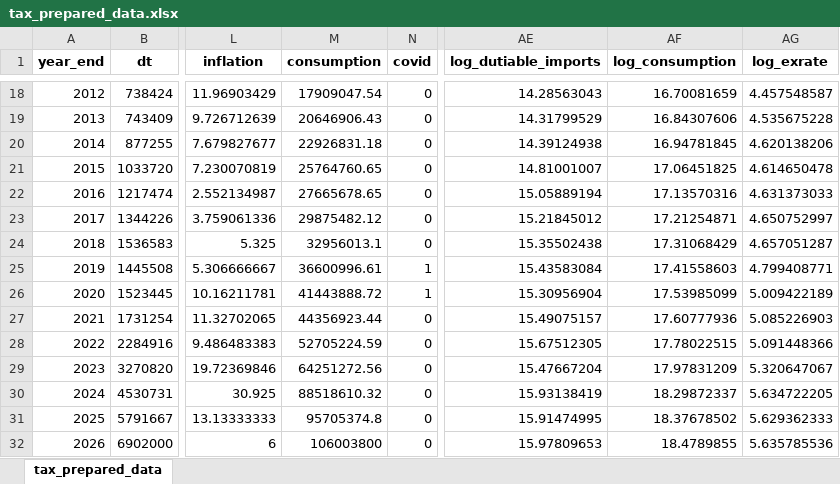
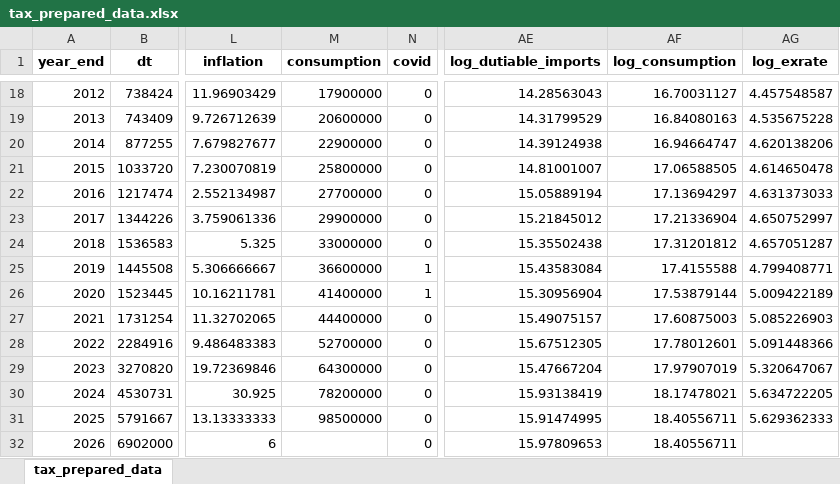
Before and after one commit to AQ-E/macro_forecasting_II., an Excel workbook: tax_prepared_data.xlsx, sheet tax_prepared_data, drawn as a sheet; only a part is shown, gaps mark what is left out; values as stored, in another font and other column widths than the file's, no borders; the diff covers the shown part only; the diff names each change by its address in the sheet, - before the commit and + after, or states it on an @@ line.

Commit message:
Matched PRFS_II Engine exactly: Synchronized all PKR columns to Million-scale and re-added consumption

```diff
--- a/tax_prepared_data.xlsx (sheet tax_prepared_data)
+++ b/tax_prepared_data.xlsx (sheet tax_prepared_data)
-M18 (consumption): 17909047.54
+M18 (consumption): 17900000
-AF18 (log_consumption): 16.70081659
+AF18 (log_consumption): 16.70031127
-M19 (consumption): 20646906.43
+M19 (consumption): 20600000
-AF19 (log_consumption): 16.84307606
+AF19 (log_consumption): 16.84080163
-M20 (consumption): 22926831.18
+M20 (consumption): 22900000
-AF20 (log_consumption): 16.94781845
+AF20 (log_consumption): 16.94664747
-M21 (consumption): 25764760.65
+M21 (consumption): 25800000
-AF21 (log_consumption): 17.06451825
+AF21 (log_consumption): 17.06588505
-M22 (consumption): 27665678.65
+M22 (consumption): 27700000
-AF22 (log_consumption): 17.13570316
+AF22 (log_consumption): 17.13694297
-M23 (consumption): 29875482.12
+M23 (consumption): 29900000
-AF23 (log_consumption): 17.21254871
+AF23 (log_consumption): 17.21336904
-M24 (consumption): 32956013.1
+M24 (consumption): 33000000
-AF24 (log_consumption): 17.31068429
+AF24 (log_consumption): 17.31201812
-M25 (consumption): 36600996.61
+M25 (consumption): 36600000
-AF25 (log_consumption): 17.41558603
+AF25 (log_consumption): 17.4155588
-M26 (consumption): 41443888.72
+M26 (consumption): 41400000
-AF26 (log_consumption): 17.53985099
+AF26 (log_consumption): 17.53879144
-M27 (consumption): 44356923.44
+M27 (consumption): 44400000
-AF27 (log_consumption): 17.60777936
+AF27 (log_consumption): 17.60875003
-M28 (consumption): 52705224.59
+M28 (consumption): 52700000
-AF28 (log_consumption): 17.78022515
+AF28 (log_consumption): 17.78012601
-M29 (consumption): 64251272.56
+M29 (consumption): 64300000
-AF29 (log_consumption): 17.97831209
+AF29 (log_consumption): 17.97907019
-M30 (consumption): 88518610.32
+M30 (consumption): 78200000
-AF30 (log_consumption): 18.29872337
+AF30 (log_consumption): 18.17478021
-M31 (consumption): 95705374.8
+M31 (consumption): 98500000
-AF31 (log_consumption): 18.37678502
+AF31 (log_consumption): 18.40556711
-M32 (consumption): 106003800
+M32 (consumption): (empty)
-AF32 (log_consumption): 18.4789855
+AF32 (log_consumption): 18.40556711
-AG32 (log_exrate): 5.635785536
+AG32 (log_exrate): (empty)
```
Also changed, not shown: 32 edited cells elsewhere in this sheet.
